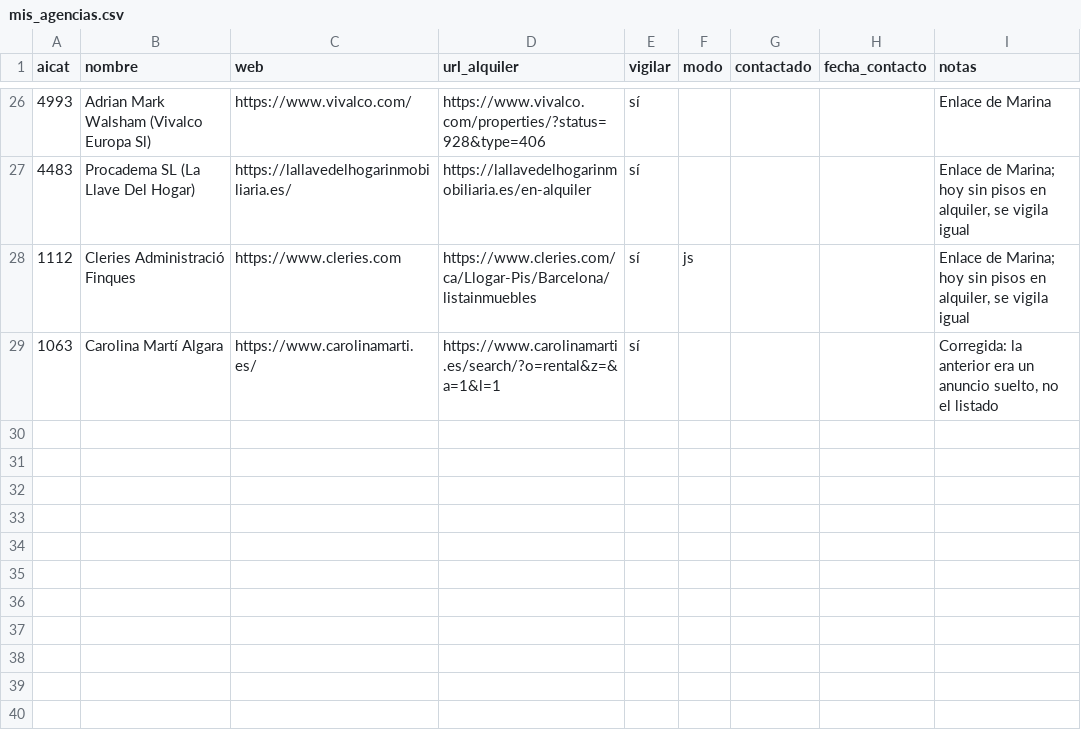
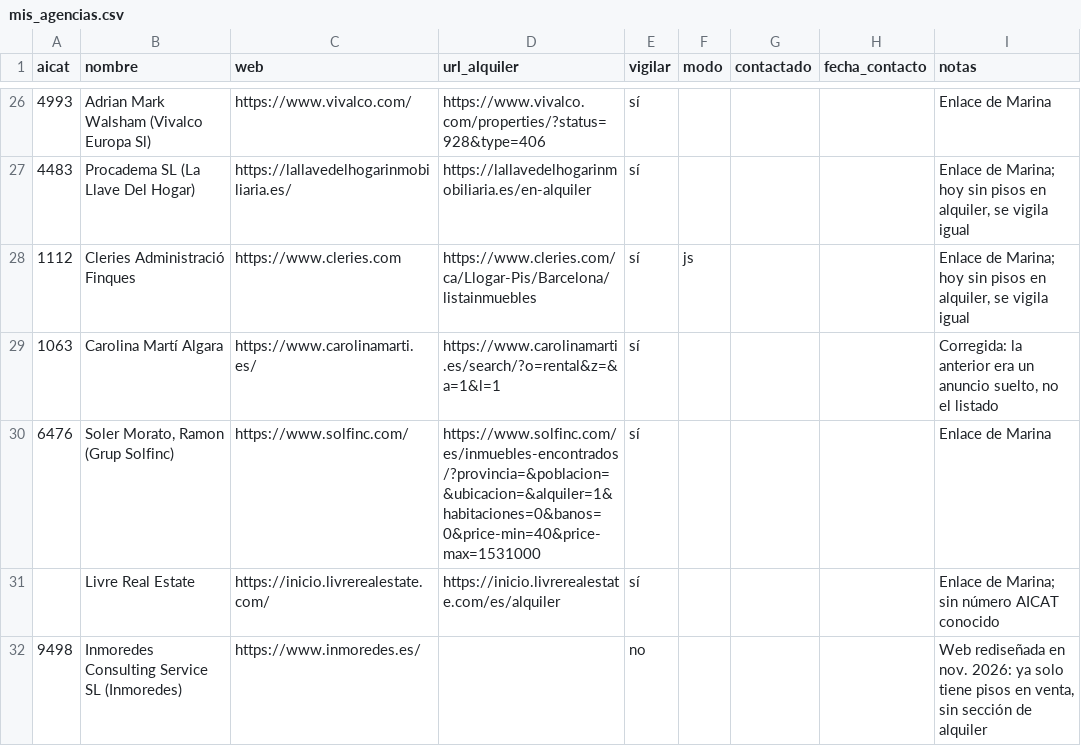
Before and after one commit to MarinaSallent/rastreador-pisos, a CSV file: mis_agencias.csv, drawn as a sheet; only a part is shown, gaps mark what is left out.

```diff
--- a/mis_agencias.csv
+++ b/mis_agencias.csv
@@ -29 +29,4 @@ aicat,nombre,web,url_alquiler,vigilar,modo,contactado,fecha_contacto,notas
 1063,Carolina Martí Algara,https://www.carolinamarti.es/,https://www.carolinamarti.es/search/?o=rental&z=&a=1&l=1,sí,,,,"Corregida: la anterior era un anuncio suelto, no el listado"
+6476,"Soler Morato, Ramon (Grup Solfinc)",https://www.solfinc.com/,https://www.solfinc.com/es/inmuebles-encontrados/?provincia=&poblacion=&ubicacion=&alquiler=1&habitaciones=0&banos=0&price-min=40&price-max=1531000,sí,,,,Enlace de Marina
+,Livre Real Estate,https://inicio.livrerealestate.com/,https://inicio.livrerealestate.com/es/alquiler,sí,,,,"Enlace de Marina; sin número AICAT conocido"
+9498,Inmoredes Consulting Service SL (Inmoredes),https://www.inmoredes.es/,,no,,,,"Web rediseñada en nov. 2026: ya solo tiene pisos en venta, sin sección de alquiler"
```
Also changed, not shown: 1 other file.
